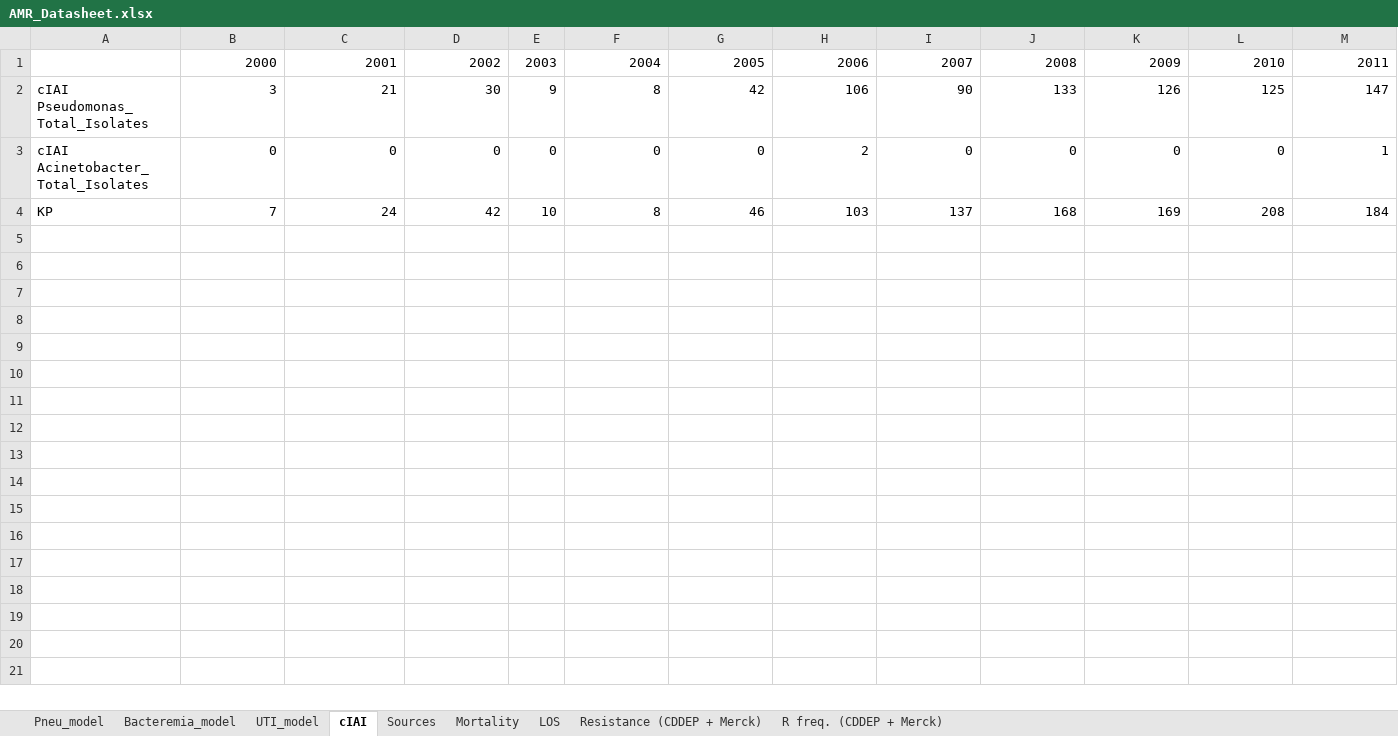
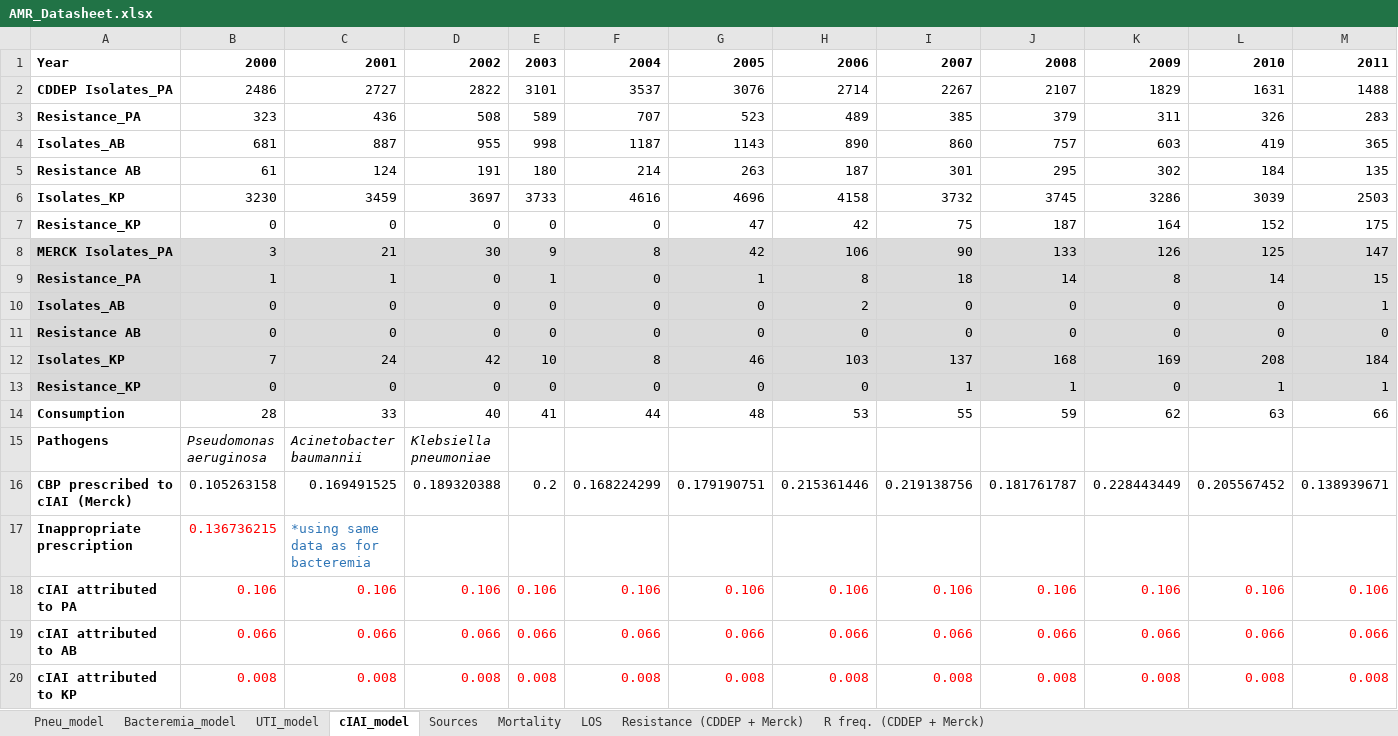
Before and after one commit to amber-t/Carbapenem-Resistance, an Excel workbook: 4-25 model/AMR_Datasheet.xlsx, sheet cIAI_model, drawn as a sheet; only a part is shown; values as stored, in another font and other column widths than the file's, no borders; addresses are those after the commit; rows hold the shown columns only; the diff covers the shown part only; the diff names each change by its address in the sheet, - before the commit and + after, or states it on an @@ line.

```diff
--- a/4-25 model/AMR_Datasheet.xlsx (sheet cIAI_model)
+++ b/4-25 model/AMR_Datasheet.xlsx (sheet cIAI_model)
-sheet tab: cIAI
+sheet tab: cIAI_model
-A1: (empty)
+A1: Year
-B1:M1 bold: off
+B1:M1 bold: on
+row 2: CDDEP Isolates_PA | 2486 | 2727 | 2822 | 3101 | 3537 | 3076 | 2714 | 2267 | 2107 | 1829 | 1631 | 1488
+row 3: Resistance_PA | 323 | 436 | 508 | 589 | 707 | 523 | 489 | 385 | 379 | 311 | 326 | 283
+row 4: Isolates_AB | 681 | 887 | 955 | 998 | 1187 | 1143 | 890 | 860 | 757 | 603 | 419 | 365
+row 5: Resistance AB | 61 | 124 | 191 | 180 | 214 | 263 | 187 | 301 | 295 | 302 | 184 | 135
+row 6: Isolates_KP | 3230 | 3459 | 3697 | 3733 | 4616 | 4696 | 4158 | 3732 | 3745 | 3286 | 3039 | 2503
+row 7: Resistance_KP | 0 | 0 | 0 | 0 | 0 | 47 | 42 | 75 | 187 | 164 | 152 | 175
-A8: cIAI Pseudomonas_Total_Isolates
+A8: MERCK Isolates_PA
@@ A8 bold: off → on, fill: none → #D9D9D9 @@
-B8:M8 fill: none
+B8:M8 fill: #DBDBDB
+row 9: Resistance_PA | 1 | 1 | 0 | 1 | 0 | 1 | 8 | 18 | 14 | 8 | 14 | 15
-A10: cIAI Acinetobacter_Total_Isolates
+A10: Isolates_AB
@@ A10 bold: off → on, fill: none → #D9D9D9 @@
-B10:M10 fill: none
+B10:M10 fill: #DBDBDB
+row 11: Resistance AB | 0 | 0 | 0 | 0 | 0 | 0 | 0 | 0 | 0 | 0 | 0 | 0
-A12: KP
+A12: Isolates_KP
@@ A12 bold: off → on, fill: none → #D9D9D9 @@
-B12:M12 fill: none
+B12:M12 fill: #DBDBDB
+row 13: Resistance_KP | 0 | 0 | 0 | 0 | 0 | 0 | 0 | 1 | 1 | 0 | 1 | 1
+row 14: Consumption | 28 | 33 | 40 | 41 | 44 | 48 | 53 | 55 | 59 | 62 | 63 | 66
+row 15: Pathogens | Pseudomonas aeruginosa | Acinetobacter baumannii | Klebsiella pneumoniae
+row 16: CBP prescribed to cIAI (Merck) | 0.105263158 | 0.169491525 | 0.189320388 | 0.2 | 0.168224299 | 0.179190751 | 0.215361446 | 0.219138756 | 0.181761787 | 0.228443449 | 0.205567452 | 0.138939671
+row 17: Inappropriate prescription | 0.136736215 | *using same data as for bacteremia
+row 18: cIAI attributed to PA | 0.106 | 0.106 | 0.106 | 0.106 | 0.106 | 0.106 | 0.106 | 0.106 | 0.106 | 0.106 | 0.106 | 0.106
+row 19: cIAI attributed to AB | 0.066 | 0.066 | 0.066 | 0.066 | 0.066 | 0.066 | 0.066 | 0.066 | 0.066 | 0.066 | 0.066 | 0.066
+row 20: cIAI attributed to KP | 0.008 | 0.008 | 0.008 | 0.008 | 0.008 | 0.008 | 0.008 | 0.008 | 0.008 | 0.008 | 0.008 | 0.008
```
Also changed, not shown: 22 added rows and cell formats elsewhere in this sheet, sheet Bacteremia_model, sheet Pneu_model, sheet UTI_model, sheet Sources, 4-25 model/bacteremia model fit.xlsx, 4-25 model/pneu model fit.xlsx, 23 other files.
